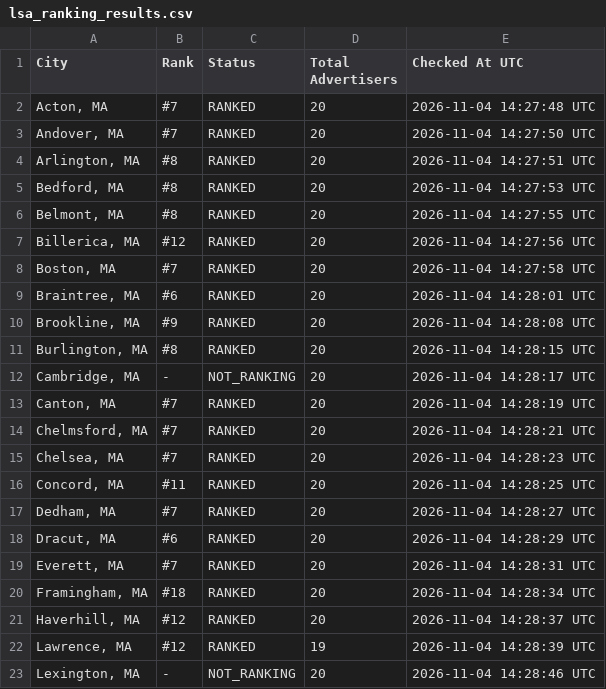
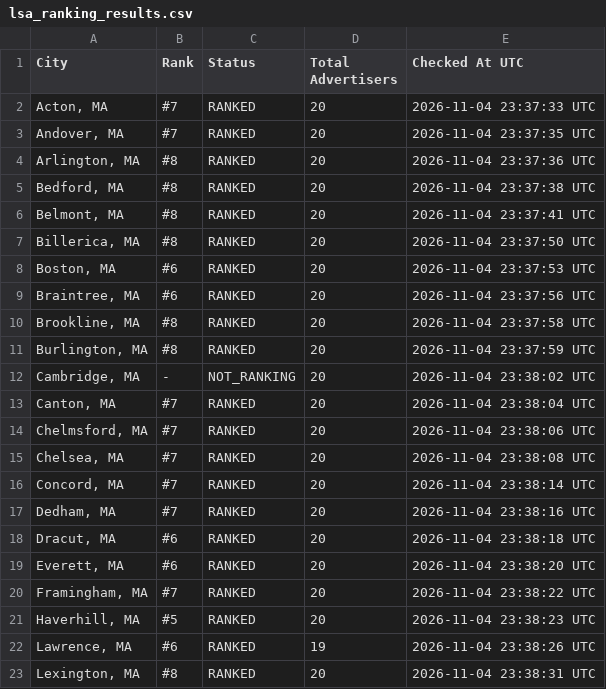
Before and after one commit to yasin-ads/apex-lsa-dashboard, a CSV file: data/lsa_ranking_results.csv, drawn as a sheet; only a part is shown; the diff covers the shown part only.

```diff
--- a/data/lsa_ranking_results.csv
+++ b/data/lsa_ranking_results.csv
@@ -1,23 +1,23 @@
 City,Rank,Status,Total Advertisers,Checked At UTC
-"Acton, MA",#7,RANKED,20,2026-11-04 14:27:48 UTC
-"Andover, MA",#7,RANKED,20,2026-11-04 14:27:50 UTC
-"Arlington, MA",#8,RANKED,20,2026-11-04 14:27:51 UTC
-"Bedford, MA",#8,RANKED,20,2026-11-04 14:27:53 UTC
-"Belmont, MA",#8,RANKED,20,2026-11-04 14:27:55 UTC
-"Billerica, MA",#12,RANKED,20,2026-11-04 14:27:56 UTC
-"Boston, MA",#7,RANKED,20,2026-11-04 14:27:58 UTC
-"Braintree, MA",#6,RANKED,20,2026-11-04 14:28:01 UTC
-"Brookline, MA",#9,RANKED,20,2026-11-04 14:28:08 UTC
-"Burlington, MA",#8,RANKED,20,2026-11-04 14:28:15 UTC
-"Cambridge, MA",-,NOT_RANKING,20,2026-11-04 14:28:17 UTC
-"Canton, MA",#7,RANKED,20,2026-11-04 14:28:19 UTC
-"Chelmsford, MA",#7,RANKED,20,2026-11-04 14:28:21 UTC
-"Chelsea, MA",#7,RANKED,20,2026-11-04 14:28:23 UTC
-"Concord, MA",#11,RANKED,20,2026-11-04 14:28:25 UTC
-"Dedham, MA",#7,RANKED,20,2026-11-04 14:28:27 UTC
-"Dracut, MA",#6,RANKED,20,2026-11-04 14:28:29 UTC
-"Everett, MA",#7,RANKED,20,2026-11-04 14:28:31 UTC
-"Framingham, MA",#18,RANKED,20,2026-11-04 14:28:34 UTC
-"Haverhill, MA",#12,RANKED,20,2026-11-04 14:28:37 UTC
-"Lawrence, MA",#12,RANKED,19,2026-11-04 14:28:39 UTC
-"Lexington, MA",-,NOT_RANKING,20,2026-11-04 14:28:46 UTC
+"Acton, MA",#7,RANKED,20,2026-11-04 23:37:33 UTC
+"Andover, MA",#7,RANKED,20,2026-11-04 23:37:35 UTC
+"Arlington, MA",#8,RANKED,20,2026-11-04 23:37:36 UTC
+"Bedford, MA",#8,RANKED,20,2026-11-04 23:37:38 UTC
+"Belmont, MA",#8,RANKED,20,2026-11-04 23:37:41 UTC
+"Billerica, MA",#8,RANKED,20,2026-11-04 23:37:50 UTC
+"Boston, MA",#6,RANKED,20,2026-11-04 23:37:53 UTC
+"Braintree, MA",#6,RANKED,20,2026-11-04 23:37:56 UTC
+"Brookline, MA",#8,RANKED,20,2026-11-04 23:37:58 UTC
+"Burlington, MA",#8,RANKED,20,2026-11-04 23:37:59 UTC
+"Cambridge, MA",-,NOT_RANKING,20,2026-11-04 23:38:02 UTC
+"Canton, MA",#7,RANKED,20,2026-11-04 23:38:04 UTC
+"Chelmsford, MA",#7,RANKED,20,2026-11-04 23:38:06 UTC
+"Chelsea, MA",#7,RANKED,20,2026-11-04 23:38:08 UTC
+"Concord, MA",#7,RANKED,20,2026-11-04 23:38:14 UTC
+"Dedham, MA",#7,RANKED,20,2026-11-04 23:38:16 UTC
+"Dracut, MA",#6,RANKED,20,2026-11-04 23:38:18 UTC
+"Everett, MA",#6,RANKED,20,2026-11-04 23:38:20 UTC
+"Framingham, MA",#7,RANKED,20,2026-11-04 23:38:22 UTC
+"Haverhill, MA",#5,RANKED,20,2026-11-04 23:38:23 UTC
+"Lawrence, MA",#6,RANKED,19,2026-11-04 23:38:26 UTC
+"Lexington, MA",#8,RANKED,20,2026-11-04 23:38:31 UTC
```
Also changed, not shown: 66 edited cells elsewhere in this file, 2 other files.
